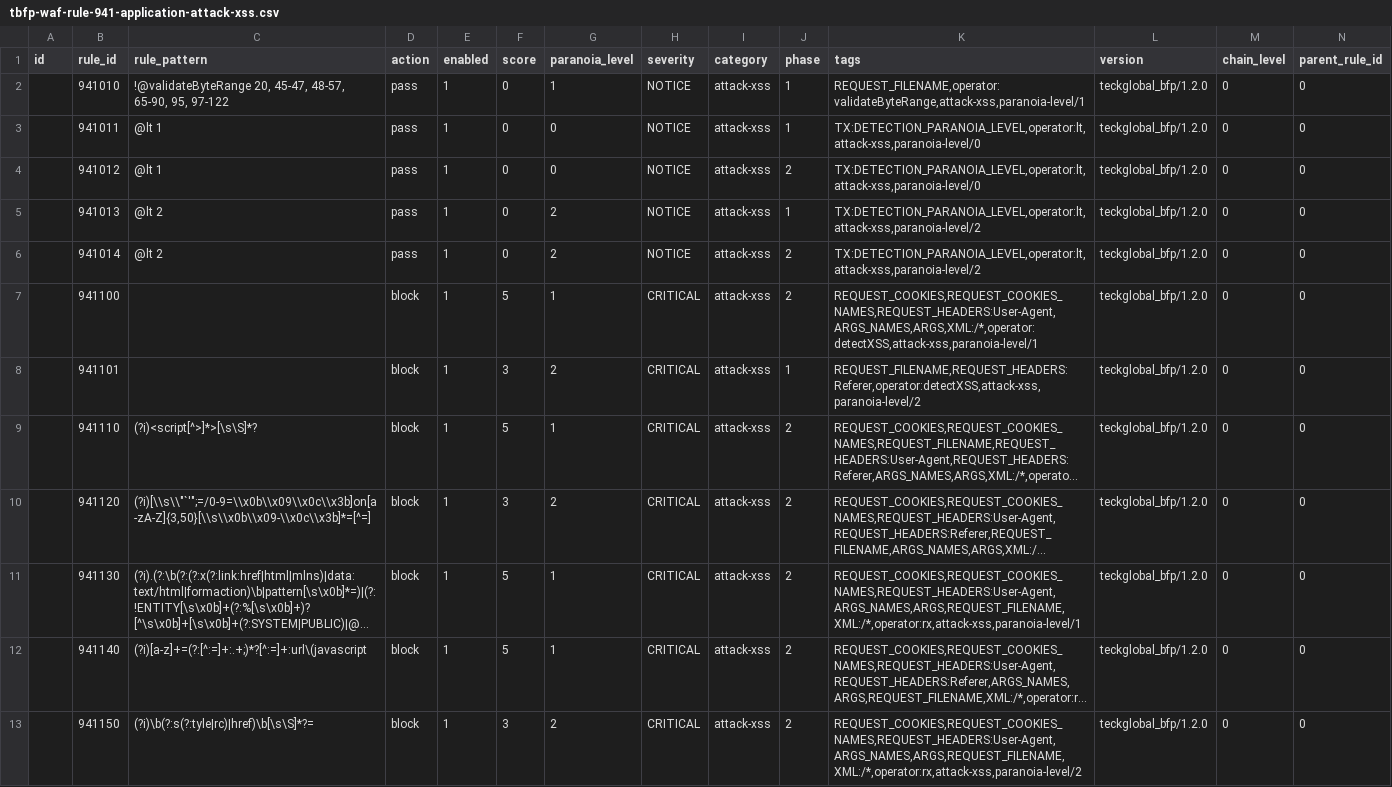
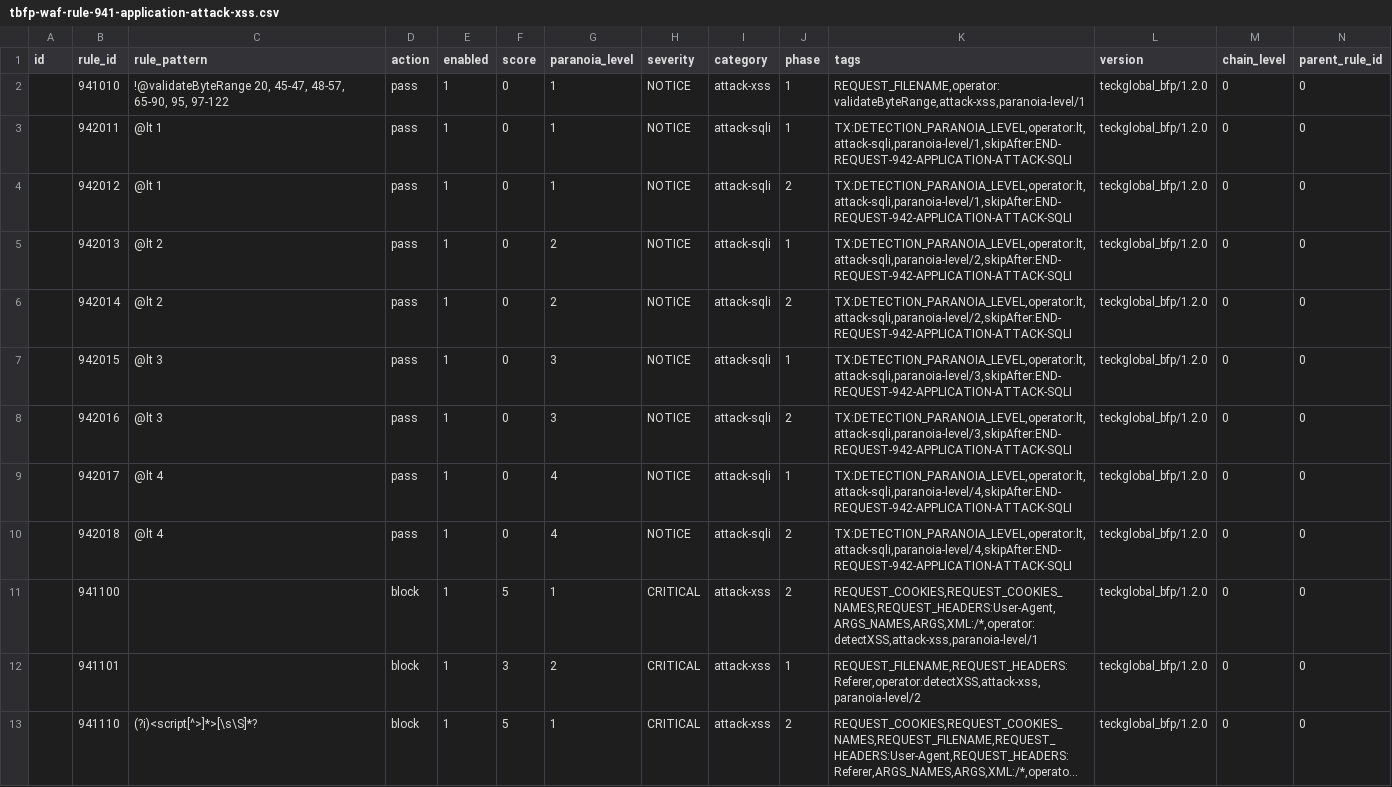
Before and after one commit to teckglobal/teckglobal-bfp-waf-rules, a CSV file: rules/tbfp-waf-rule-941-application-attack-xss.csv, drawn as a sheet; only a part is shown; the shorter side is filled out with more unchanged rows; long unchanged cells end in …; rows hold the shown columns only; the diff names each change by its address in the sheet, - before the commit and + after, or states it on an @@ line.

Commit message:
Update tbfp-waf-rule-941-application-attack-xss.csv

```diff
--- a/rules/tbfp-waf-rule-941-application-attack-xss.csv
+++ b/rules/tbfp-waf-rule-941-application-attack-xss.csv
-B3 (rule_id): 941011
+B3 (rule_id): 942011
-G3:G4 (paranoia_level): 0
+G3:G4 (paranoia_level): 1
-I3:I6 (category): attack-xss
+I3:I6 (category): attack-sqli
-K3:K4 (tags): TX:DETECTION_PARANOIA_LEVEL,operator:lt,attack-xss,paranoia-level/0
+K3:K4 (tags): TX:DETECTION_PARANOIA_LEVEL,operator:lt,attack-sqli,paranoia-level/1,skipAfter:END-REQUEST-942-APPLICATION-ATTACK-SQLI
-B4 (rule_id): 941012
+B4 (rule_id): 942012
-B5 (rule_id): 941013
+B5 (rule_id): 942013
-K5:K6 (tags): TX:DETECTION_PARANOIA_LEVEL,operator:lt,attack-xss,paranoia-level/2
+K5:K6 (tags): TX:DETECTION_PARANOIA_LEVEL,operator:lt,attack-sqli,paranoia-level/2,skipAfter:END-REQUEST-942-APPLICATION-ATTACK-SQLI
-B6 (rule_id): 941014
+B6 (rule_id): 942014
+row 7:  | 942015 | @lt 3 | pass | 1 | 0 | 3 | NOTICE | attack-sqli | 1 | TX:DETECTION_PARANOIA_LEVEL,operator:lt,attack-sqli,paranoia-level/3,skipAfter:END-REQUEST-942-APPLICATION-ATTACK-SQLI | teckglobal_bfp/1.2.0 | 0 | 0
+row 8:  | 942016 | @lt 3 | pass | 1 | 0 | 3 | NOTICE | attack-sqli | 2 | TX:DETECTION_PARANOIA_LEVEL,operator:lt,attack-sqli,paranoia-level/3,skipAfter:END-REQUEST-942-APPLICATION-ATTACK-SQLI | teckglobal_bfp/1.2.0 | 0 | 0
+row 9:  | 942017 | @lt 4 | pass | 1 | 0 | 4 | NOTICE | attack-sqli | 1 | TX:DETECTION_PARANOIA_LEVEL,operator:lt,attack-sqli,paranoia-level/4,skipAfter:END-REQUEST-942-APPLICATION-ATTACK-SQLI | teckglobal_bfp/1.2.0 | 0 | 0
+row 10:  | 942018 | @lt 4 | pass | 1 | 0 | 4 | NOTICE | attack-sqli | 2 | TX:DETECTION_PARANOIA_LEVEL,operator:lt,attack-sqli,paranoia-level/4,skipAfter:END-REQUEST-942-APPLICATION-ATTACK-SQLI | teckglobal_bfp/1.2.0 | 0 | 0
```
